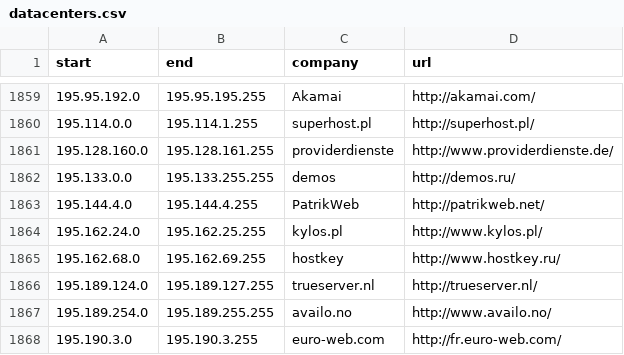
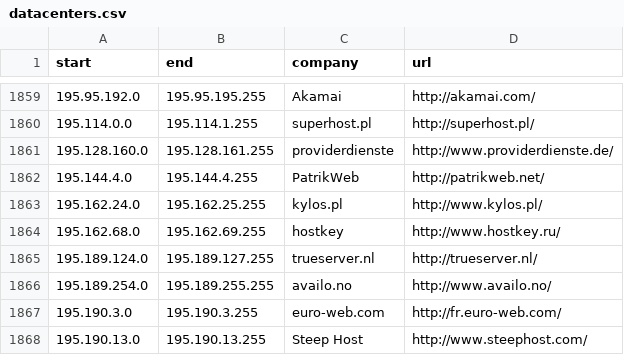
Before and after one commit to client9/ipcat, a CSV file: datacenters.csv, drawn as a sheet; only a part is shown, gaps mark what is left out; the shorter side is filled out with more unchanged rows.

Commit message:
False positive: 195.133.197.0/24 is FiordNet http://www.fiord.ru , they have a domestic network

```diff
--- a/datacenters.csv
+++ b/datacenters.csv
@@ -1861,3 +1861,2 @@ start,end,company,url
 195.128.160.0,195.128.161.255,providerdienste,http://www.providerdienste.de/
-195.133.0.0,195.133.255.255,demos,http://demos.ru/
 195.144.4.0,195.144.4.255,PatrikWeb,http://patrikweb.net/
```
